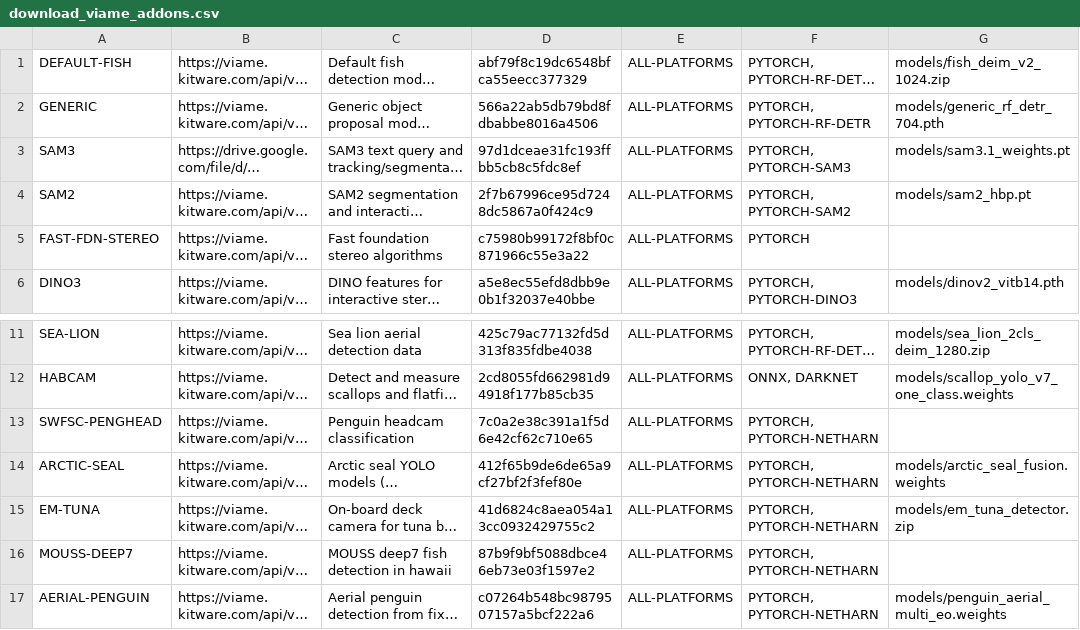
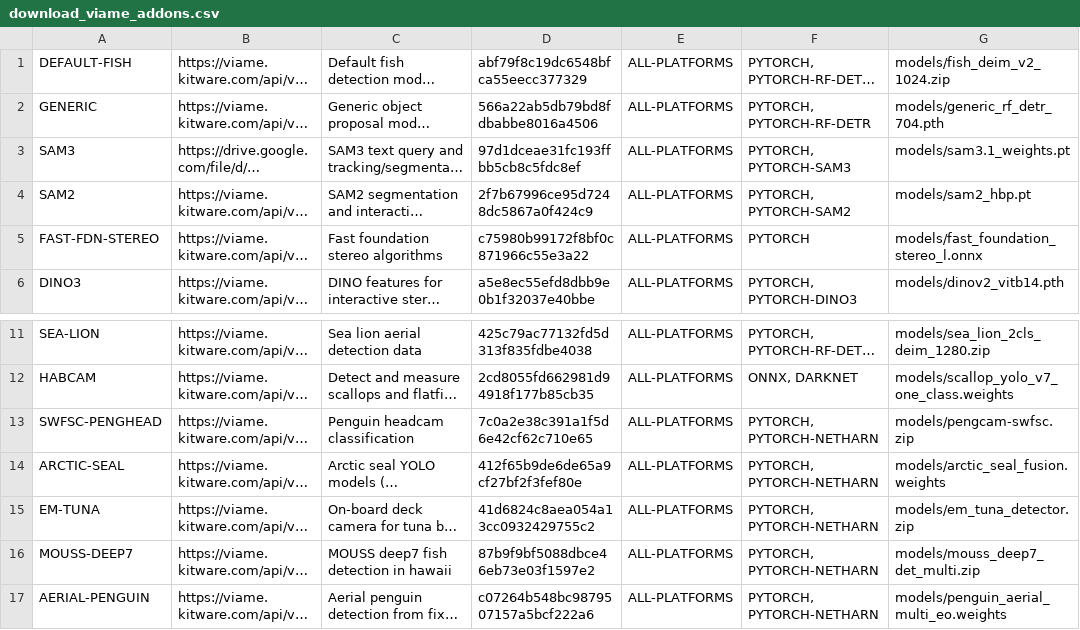
Before and after one commit to VIAME/VIAME, a CSV file: cmake/download_viame_addons.csv, drawn as a sheet; only a part is shown, gaps mark what is left out; long unchanged cells end in …; the diff names each change by its address in the sheet, - before the commit and + after, or states it on an @@ line.

```diff
--- a/cmake/download_viame_addons.csv
+++ b/cmake/download_viame_addons.csv
-G5: (empty)
+G5: models/fast_foundation_stereo_l.onnx
-G13: (empty)
+G13: models/pengcam-swfsc.zip
-G16: (empty)
+G16: models/mouss_deep7_det_multi.zip
```
